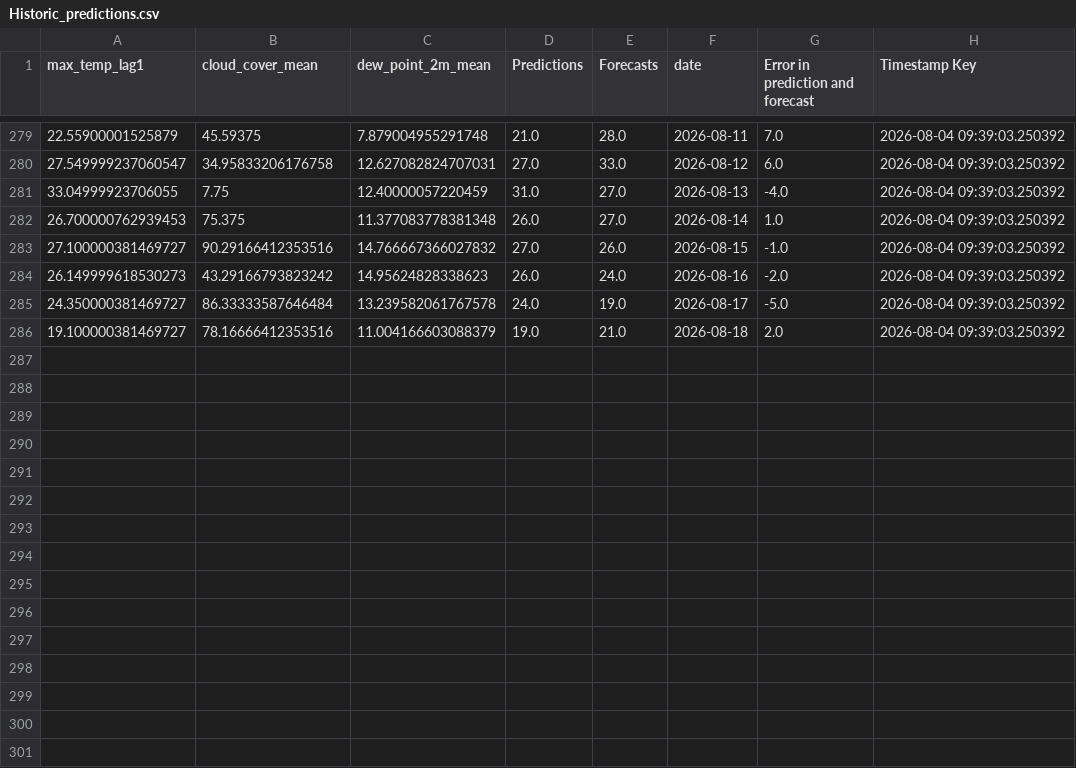
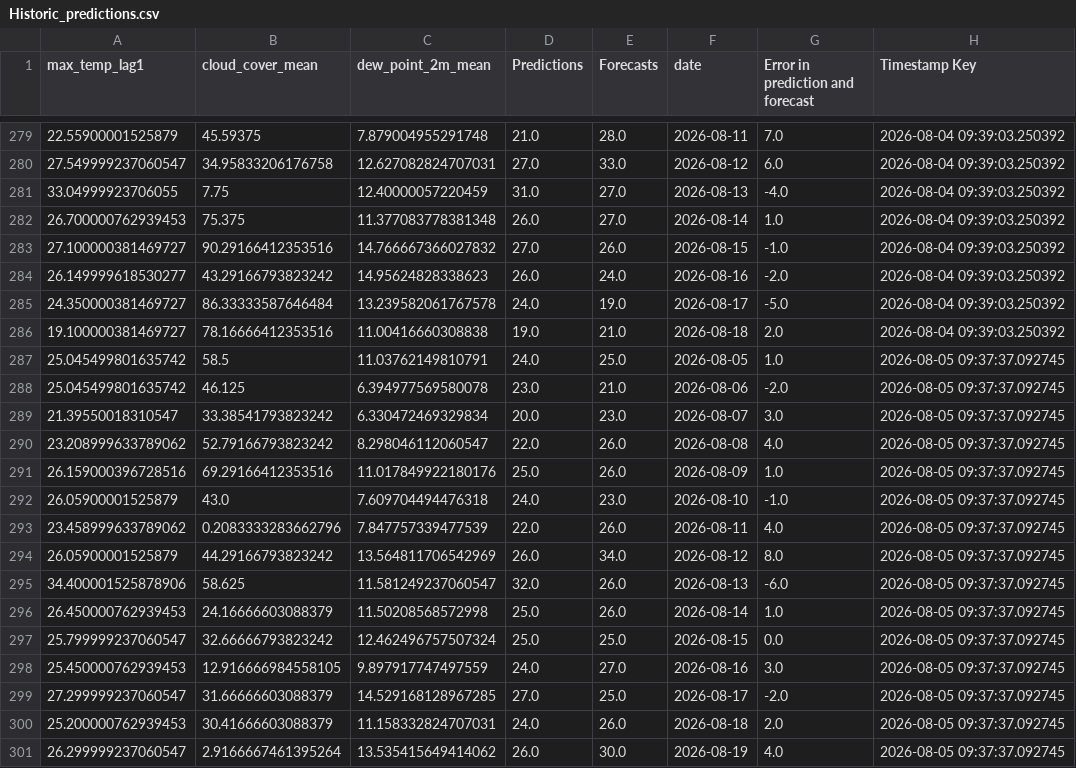
Before and after one commit to nitheshsrb/Fundamentals, a CSV file: weather_data/data/Historic_predictions.csv, drawn as a sheet; only a part is shown, gaps mark what is left out; the diff covers the shown part only.

```diff
--- a/weather_data/data/Historic_predictions.csv
+++ b/weather_data/data/Historic_predictions.csv
@@ -283,4 +283,19 @@ max_temp_lag1,cloud_cover_mean,dew_point_2m_mean,Predictions,Forecasts,date,Erro
 27.100000381469727,90.29166412353516,14.766667366027832,27.0,26.0,2026-08-15,-1.0,2026-08-04 09:39:03.250392
-26.149999618530273,43.29166793823242,14.95624828338623,26.0,24.0,2026-08-16,-2.0,2026-08-04 09:39:03.250392
+26.149999618530277,43.29166793823242,14.95624828338623,26.0,24.0,2026-08-16,-2.0,2026-08-04 09:39:03.250392
 24.350000381469727,86.33333587646484,13.239582061767578,24.0,19.0,2026-08-17,-5.0,2026-08-04 09:39:03.250392
-19.100000381469727,78.16666412353516,11.004166603088379,19.0,21.0,2026-08-18,2.0,2026-08-04 09:39:03.250392
+19.100000381469727,78.16666412353516,11.00416660308838,19.0,21.0,2026-08-18,2.0,2026-08-04 09:39:03.250392
+25.045499801635742,58.5,11.03762149810791,24.0,25.0,2026-08-05,1.0,2026-08-05 09:37:37.092745
+25.045499801635742,46.125,6.394977569580078,23.0,21.0,2026-08-06,-2.0,2026-08-05 09:37:37.092745
+21.39550018310547,33.38541793823242,6.330472469329834,20.0,23.0,2026-08-07,3.0,2026-08-05 09:37:37.092745
+23.208999633789062,52.79166793823242,8.298046112060547,22.0,26.0,2026-08-08,4.0,2026-08-05 09:37:37.092745
+26.159000396728516,69.29166412353516,11.017849922180176,25.0,26.0,2026-08-09,1.0,2026-08-05 09:37:37.092745
+26.05900001525879,43.0,7.609704494476318,24.0,23.0,2026-08-10,-1.0,2026-08-05 09:37:37.092745
+23.458999633789062,0.2083333283662796,7.847757339477539,22.0,26.0,2026-08-11,4.0,2026-08-05 09:37:37.092745
+26.05900001525879,44.29166793823242,13.564811706542969,26.0,34.0,2026-08-12,8.0,2026-08-05 09:37:37.092745
+34.400001525878906,58.625,11.581249237060547,32.0,26.0,2026-08-13,-6.0,2026-08-05 09:37:37.092745
+26.450000762939453,24.16666603088379,11.50208568572998,25.0,26.0,2026-08-14,1.0,2026-08-05 09:37:37.092745
+25.799999237060547,32.66666793823242,12.462496757507324,25.0,25.0,2026-08-15,0.0,2026-08-05 09:37:37.092745
+25.450000762939453,12.916666984558105,9.897917747497559,24.0,27.0,2026-08-16,3.0,2026-08-05 09:37:37.092745
+27.299999237060547,31.66666603088379,14.529168128967285,27.0,25.0,2026-08-17,-2.0,2026-08-05 09:37:37.092745
+25.200000762939453,30.41666603088379,11.158332824707031,24.0,26.0,2026-08-18,2.0,2026-08-05 09:37:37.092745
+26.299999237060547,2.9166667461395264,13.535415649414062,26.0,30.0,2026-08-19,4.0,2026-08-05 09:37:37.092745
```
Also changed, not shown: 6 edited cells elsewhere in this file, weather_data/data/Delta_load.csv, weather_data/data/Feature_engineered_data.csv, 3 other files.
